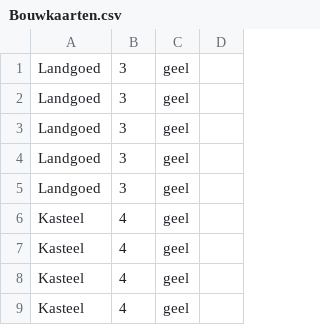
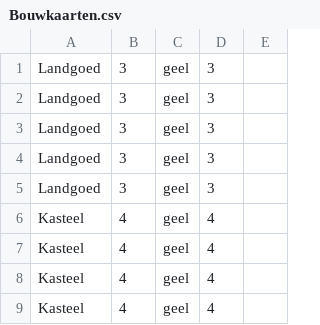
Before and after one commit to Make-It-Work/Machiavelli, a CSV file: Machiavelli/Bouwkaarten.csv, drawn as a sheet; only a part is shown; the diff names each change by its address in the sheet, - before the commit and + after, or states it on an @@ line.

```diff
--- a/Machiavelli/Bouwkaarten.csv
+++ b/Machiavelli/Bouwkaarten.csv
+column D, rows 1-9: 3 | 3 | 3 | 3 | 3 | 4 | 4 | 4 | 4
```
Also changed, not shown: 26 other files.
